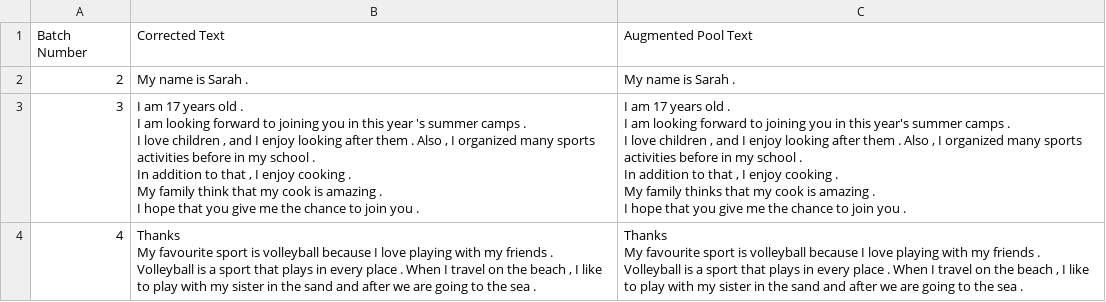
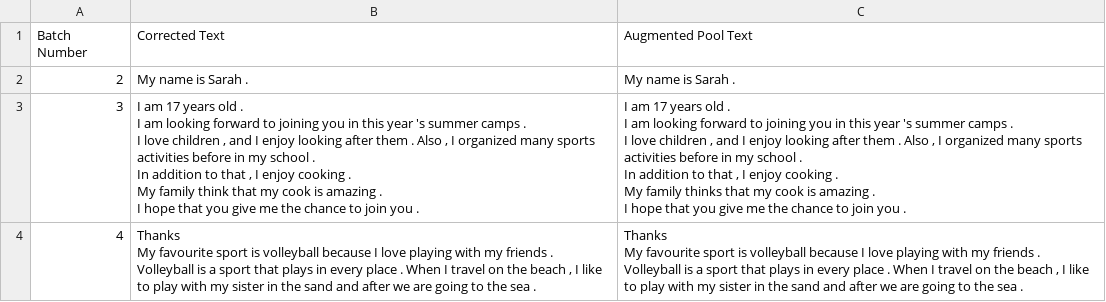
Before and after one commit to CrownKira/GEC-with-MoE-CoT-and-Rubrics, a CSV file: corrected_output/ABCN.dev.gold.bea19.first30.corrected.csv, drawn as a sheet; only a part is shown; the diff covers the shown part only.

Commit message:
chore: Fix grammar and update processed text in CSV

```diff
--- a/corrected_output/ABCN.dev.gold.bea19.first30.corrected.csv
+++ b/corrected_output/ABCN.dev.gold.bea19.first30.corrected.csv
@@ -2,13 +2,13 @@
 2,My name is Sarah .,My name is Sarah .
-3,"I am 17 years old .
-I am looking forward to joining you in this year 's summer camps .
-I love children , and I enjoy looking after them . Also , I organized many sports activities before in my school .
-In addition to that , I enjoy cooking .
-My family think that my cook is amazing .
-I hope that you give me the chance to join you .","I am 17 years old .
-I am looking forward to joining you in this year's summer camps .
-I love children , and I enjoy looking after them . Also , I organized many sports activities before in my school .
-In addition to that , I enjoy cooking .
-My family thinks that my cook is amazing .
-I hope that you give me the chance to join you ."
+3,"I am 17 years old .
+I am looking forward to joining you in this year 's summer camps .
+I love children , and I enjoy looking after them . Also , I organized many sports activities before in my school .
+In addition to that , I enjoy cooking .
+My family think that my cook is amazing .
+I hope that you give me the chance to join you .","I am 17 years old .
+I am looking forward to joining you in this year 's summer camps .
+I love children , and I enjoy looking after them . Also , I organized many sports activities before in my school .
+In addition to that , I enjoy cooking .
+My family thinks that my cook is amazing .
+I hope that you give me the chance to join you ."
 4,"Thanks
```
Also changed, not shown: 2 edited cells elsewhere in this file, 5 other files.
